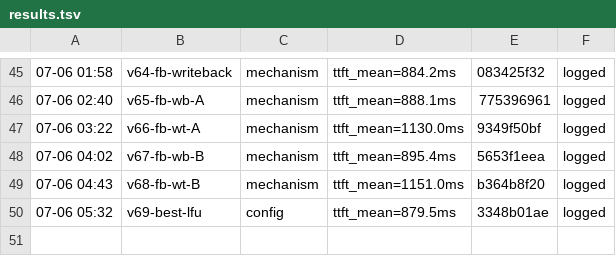
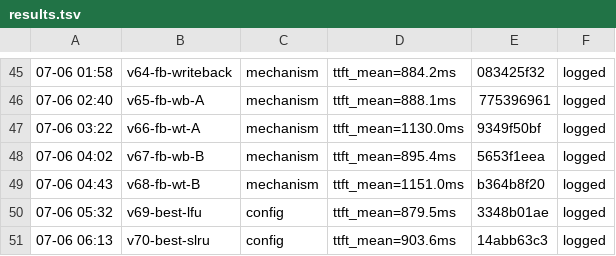
Before and after one commit to sgl-evolve/sglang, a TSV file: results.tsv, drawn as a sheet; only a part is shown, gaps mark what is left out.

Commit message:
kv-flint-2c: v70 SLRU neutral; eviction STRATEGY neutral on best base (capacity-bound hit rate). Even stock eviction tuning can't move recompute floor

```diff
--- a/results.tsv
+++ b/results.tsv
@@ -50 +50,2 @@
 07-06 05:32	v69-best-lfu	config	ttft_mean=879.5ms	3348b01ae	logged
+07-06 06:13	v70-best-slru	config	ttft_mean=903.6ms	14abb63c3	logged
```
Also changed, not shown: 1 other file.
